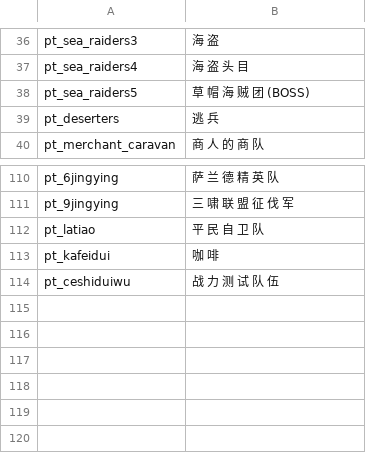
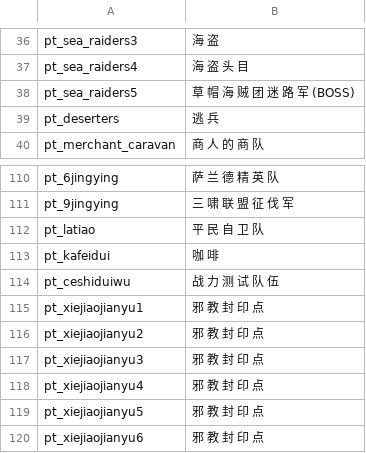
Before and after one commit to LegendHeros/LegendHeros-ScarletLove, a CSV file: languages/cns/party_templates.csv, drawn as a sheet; only a part is shown, gaps mark what is left out.

```diff
--- a/languages/cns/party_templates.csv
+++ b/languages/cns/party_templates.csv
@@ -37,3 +37,3 @@ pt_sea_raiders3|海 盗
 pt_sea_raiders4|海 盗 头 目
-pt_sea_raiders5|草 帽 海 贼 团 (BOSS)
+pt_sea_raiders5|草 帽 海 贼 团 迷 路 军 (BOSS)
 pt_deserters|逃 兵
@@ -114 +114,7 @@ pt_kafeidui|咖 啡
 pt_ceshiduiwu|战 力 测 试 队 伍
+pt_xiejiaojianyu1|邪 教 封 印 点
+pt_xiejiaojianyu2|邪 教 封 印 点
+pt_xiejiaojianyu3|邪 教 封 印 点
+pt_xiejiaojianyu4|邪 教 封 印 点
+pt_xiejiaojianyu5|邪 教 封 印 点
+pt_xiejiaojianyu6|邪 教 封 印 点
```
Also changed, not shown: languages/cns/dialogs.csv, languages/cns/skills.csv, 23 other files.
